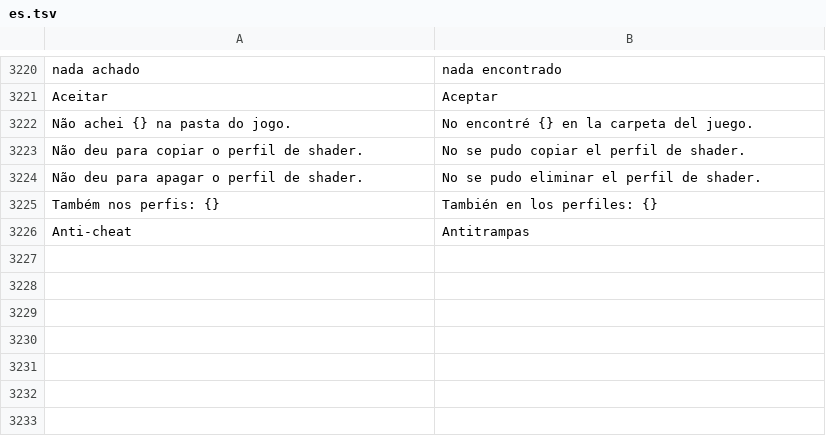
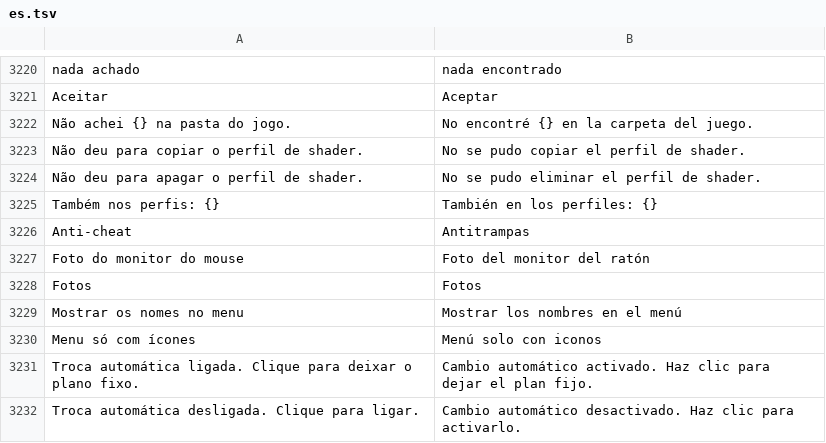
Before and after one commit to maliquem/Prisma, a TSV file: res/es.tsv, drawn as a sheet; only a part is shown, gaps mark what is left out.

```diff
--- a/res/es.tsv
+++ b/res/es.tsv
@@ -3226 +3226,7 @@ Também nos perfis: {}	También en los perfiles: {}
 Anti-cheat	Antitrampas
+Foto do monitor do mouse	Foto del monitor del ratón
+Fotos	Fotos
+Mostrar os nomes no menu	Mostrar los nombres en el menú
+Menu só com ícones	Menú solo con iconos
+Troca automática ligada. Clique para deixar o plano fixo.	Cambio automático activado. Haz clic para dejar el plan fijo.
+Troca automática desligada. Clique para ligar.	Cambio automático desactivado. Haz clic para activarlo.
```
Also changed, not shown: res/en.tsv, res/ru.tsv, 20 other files.
